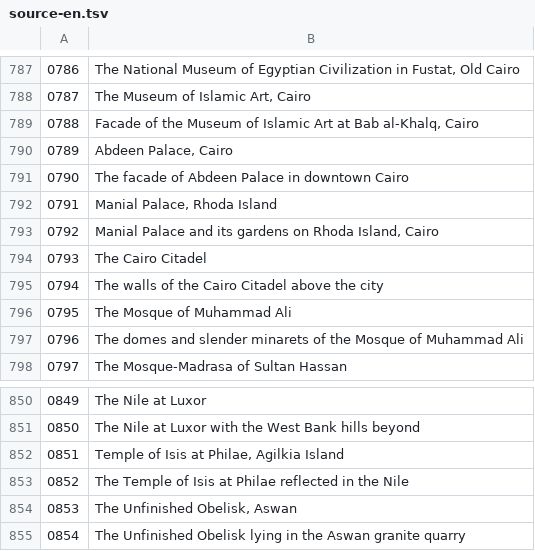
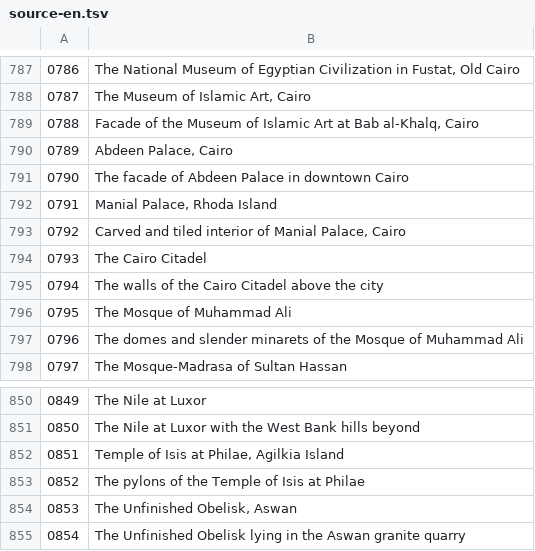
Before and after one commit to elwy2004/syaha-website, a TSV file: scripts/translations/source-en.tsv, drawn as a sheet; only a part is shown, gaps mark what is left out.

```diff
--- a/scripts/translations/source-en.tsv
+++ b/scripts/translations/source-en.tsv
@@ -792,3 +792,3 @@
 0791	Manial Palace, Rhoda Island
-0792	Manial Palace and its gardens on Rhoda Island, Cairo
+0792	Carved and tiled interior of Manial Palace, Cairo
 0793	The Cairo Citadel
@@ -852,3 +852,3 @@
 0851	Temple of Isis at Philae, Agilkia Island
-0852	The Temple of Isis at Philae reflected in the Nile
+0852	The pylons of the Temple of Isis at Philae
 0853	The Unfinished Obelisk, Aswan
```
Also changed, not shown: 15 other files.
